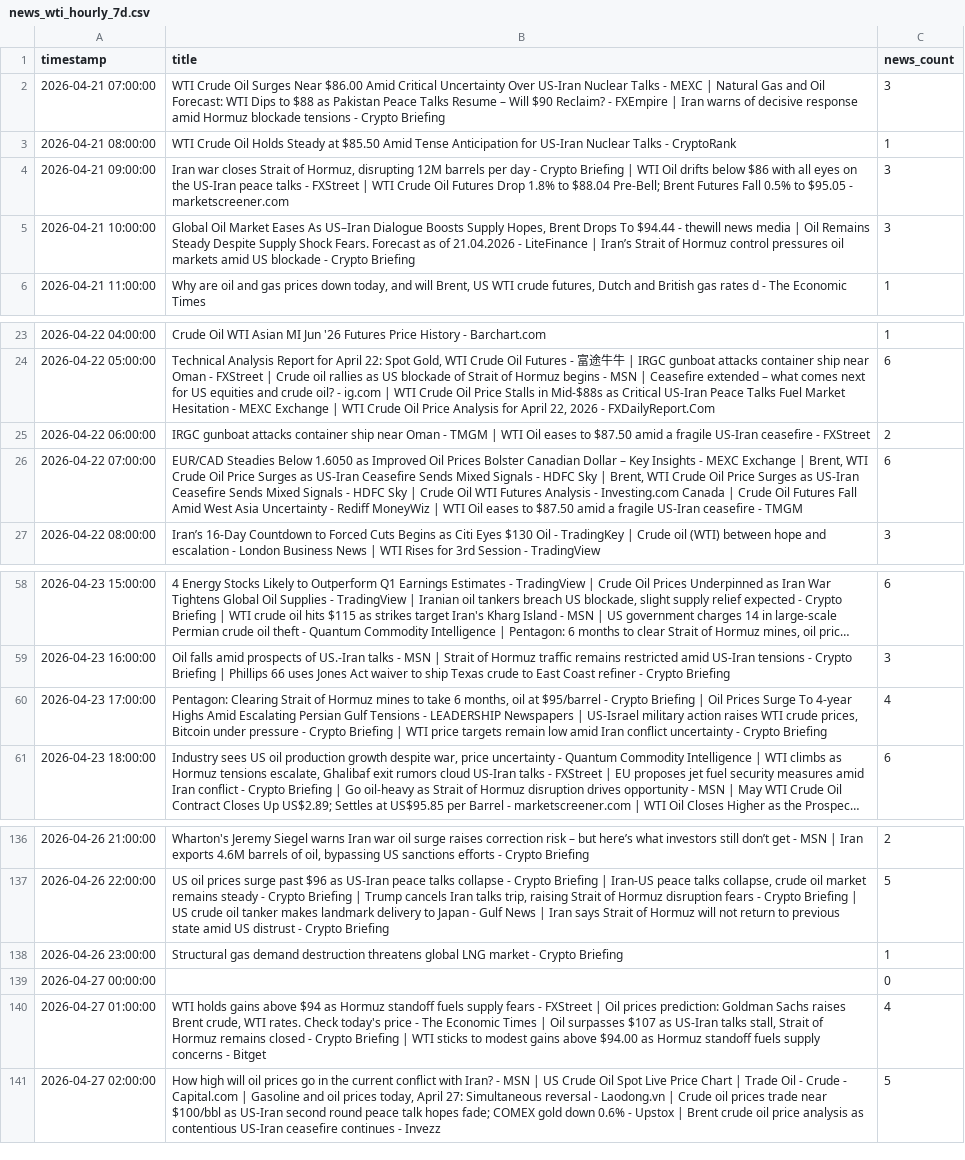
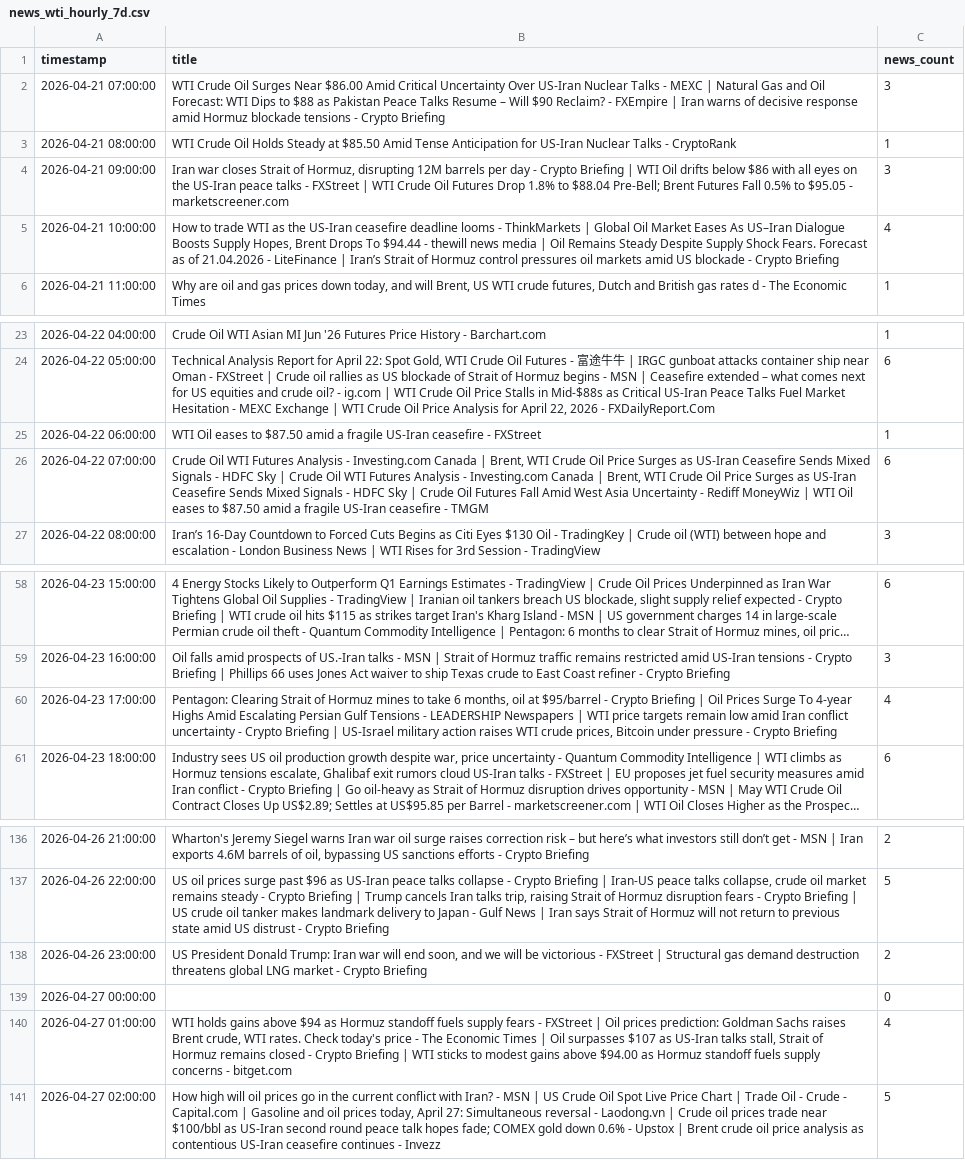
Before and after one commit to yahyasafadi/projet_encadre_2A_DSE, a CSV file: news_wti_hourly_7d.csv, drawn as a sheet; only a part is shown, gaps mark what is left out; long unchanged cells end in …; the diff covers the shown part only; the diff names each change by its address in the sheet, - before the commit and + after, or states it on an @@ line.

```diff
--- a/news_wti_hourly_7d.csv
+++ b/news_wti_hourly_7d.csv
-B5 (title): Global Oil…
+B5 (title): How to trade WTI as the US-Iran ceasefire deadline looms - ThinkMarkets | Global Oil…
-C5 (news_count): 3
+C5 (news_count): 4
-B25 (title): IRGC gunboat attacks container ship near Oman - TMGM | WTI Oil…
+B25 (title): WTI Oil…
-C25 (news_count): 2
+C25 (news_count): 1
-B26 (title): EUR/CAD Steadies Below 1.6050 as Improved Oil Prices Bolster Canadian Dollar – Key Insights - MEXC Exchange | Brent, WTI Crude Oil Price Surges as US-Iran Ceasefire Sends Mixed Signals - HDFC Sky | Brent, WTI Crude Oil Price Surges as US-Iran Ceasefire Sends Mixed Signals - HDFC Sky | Crude Oil WTI Futures Analysis - Investing.com Canada | Crude…
+B26 (title): Crude Oil WTI Futures Analysis - Investing.com Canada | Brent, WTI Crude Oil Price Surges as US-Iran Ceasefire Sends Mixed Signals - HDFC Sky | Crude Oil WTI Futures Analysis - Investing.com Canada | Brent, WTI Crude Oil Price Surges as US-Iran Ceasefire Sends Mixed Signals - HDFC Sky | Crude…
-B60 (title): …Newspapers | US-Israel military action raises WTI crude prices, Bitcoin under pressure - Crypto Briefing | WTI price targets remain low amid Iran conflict uncertainty - Crypto…
+B60 (title): …Newspapers | WTI price targets remain low amid Iran conflict uncertainty - Crypto Briefing | US-Israel military action raises WTI crude prices, Bitcoin under pressure - Crypto…
-B138 (title): Structural gas…
+B138 (title): US President Donald Trump: Iran war will end soon, and we will be victorious - FXStreet | Structural gas…
-C138 (news_count): 1
+C138 (news_count): 2
-B140 (title): …concerns - Bitget
+B140 (title): …concerns - bitget.com
```
Also changed, not shown: 2 added rows and 38 edited cells elsewhere in this file, 1 other file.
